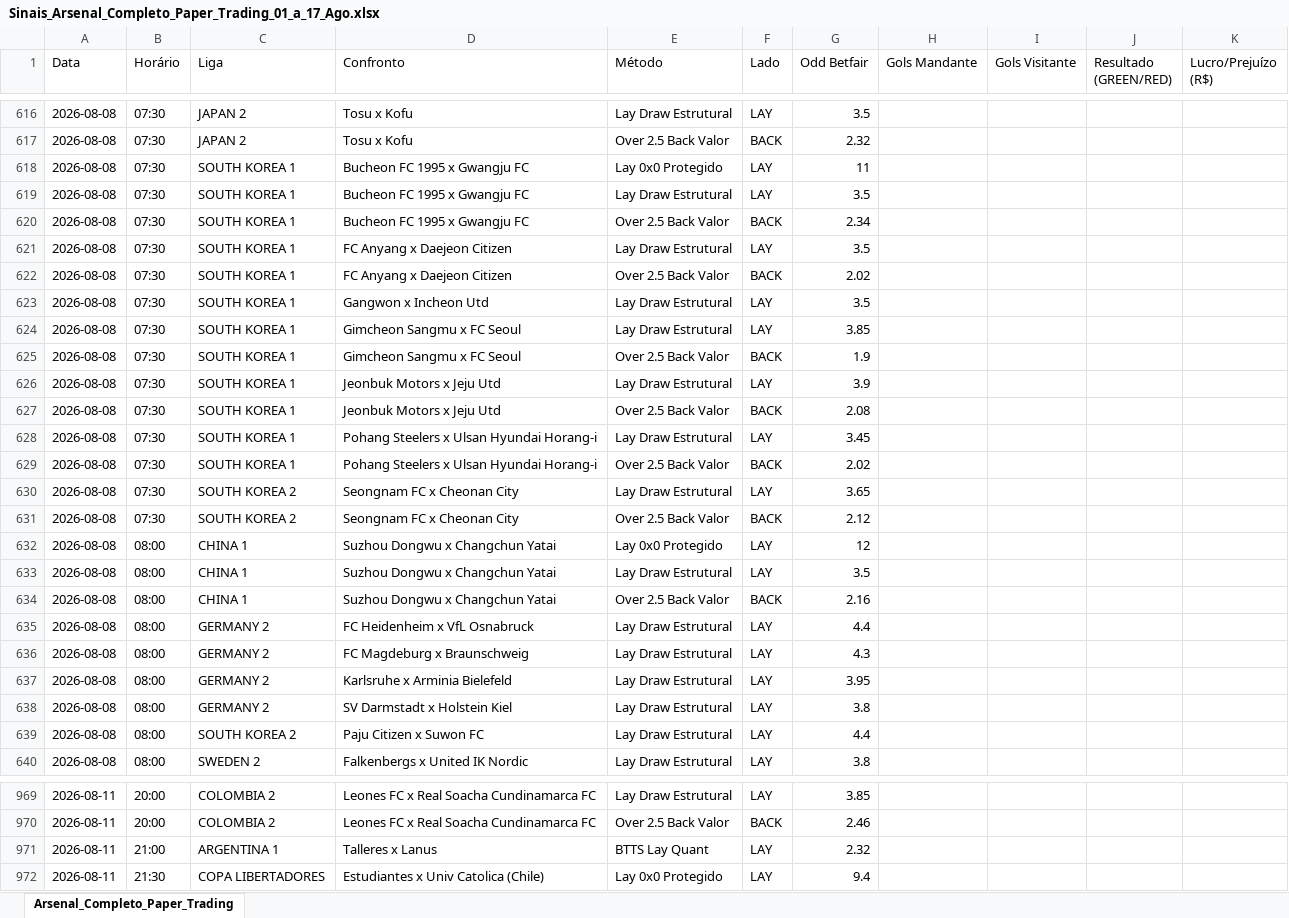
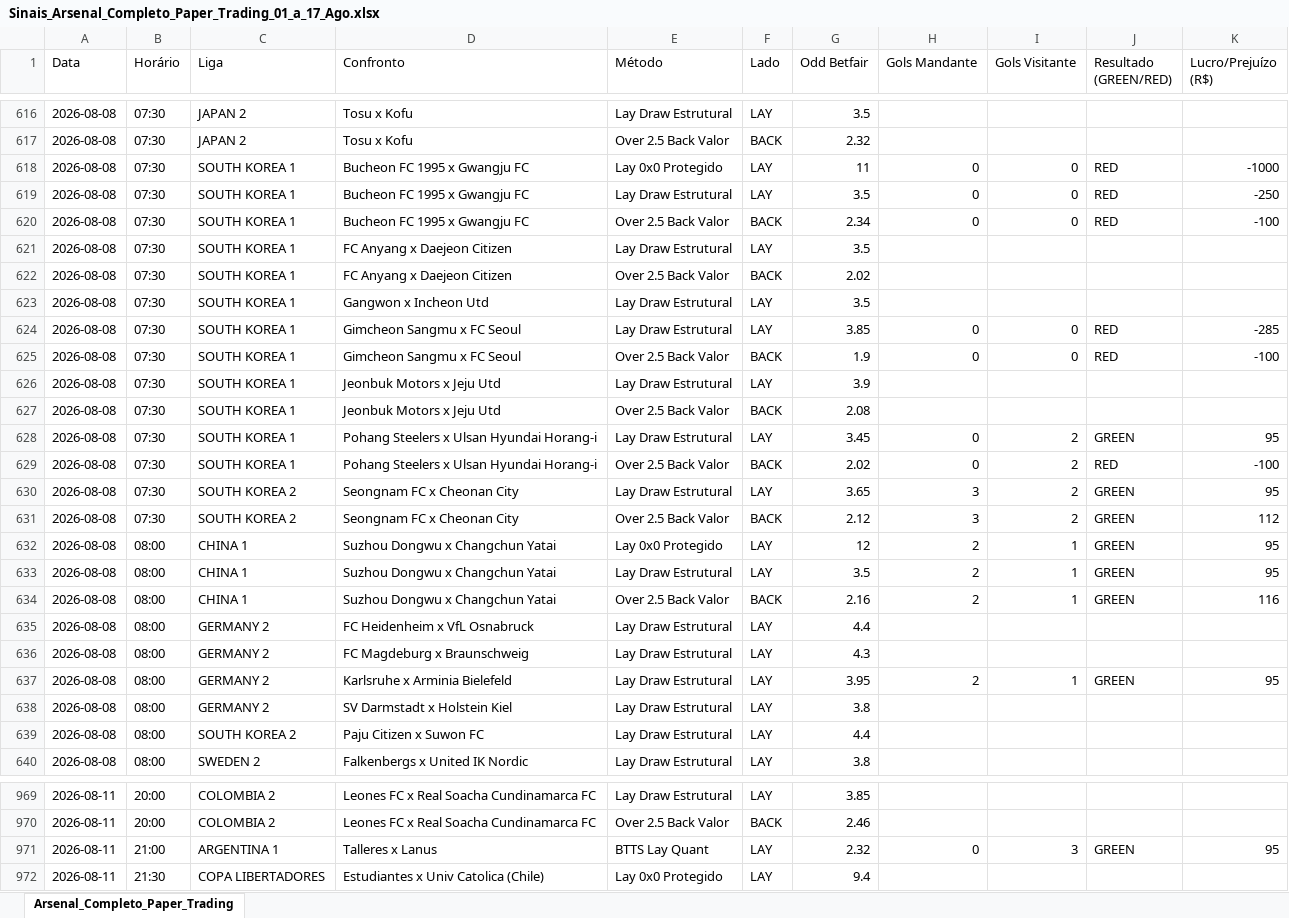
Before and after one commit to rpthiago/ARKAD_PROD, an Excel workbook: lay0x3/Sinais_Arsenal_Completo_Paper_Trading_01_a_17_Ago.xlsx, sheet Arsenal_Completo_Paper_Trading, drawn as a sheet; only a part is shown, gaps mark what is left out; values as stored, in another font and other column widths than the file's, no cell formats; the diff covers the shown part only; the diff names each change by its address in the sheet, - before the commit and + after, or states it on an @@ line.

Commit message:
feat: atualiza planilha do Arsenal Completo com as bases mais recentes baixadas diretamente da API (664 placares resolvidos)

```diff
--- a/lay0x3/Sinais_Arsenal_Completo_Paper_Trading_01_a_17_Ago.xlsx (sheet Arsenal_Completo_Paper_Trading)
+++ b/lay0x3/Sinais_Arsenal_Completo_Paper_Trading_01_a_17_Ago.xlsx (sheet Arsenal_Completo_Paper_Trading)
-H618:H620 (Gols Mandante): (empty)
+H618:H620 (Gols Mandante): 0
-I618:I620 (Gols Visitante): (empty)
+I618:I620 (Gols Visitante): 0
-J618:J620 (Resultado (GREEN/RED)): (empty)
+J618:J620 (Resultado (GREEN/RED)): RED
-K618 (Lucro/Prejuízo (R$)): (empty)
+K618 (Lucro/Prejuízo (R$)): -1000
-K619 (Lucro/Prejuízo (R$)): (empty)
+K619 (Lucro/Prejuízo (R$)): -250
-K620 (Lucro/Prejuízo (R$)): (empty)
+K620 (Lucro/Prejuízo (R$)): -100
-H624:H625 (Gols Mandante): (empty)
+H624:H625 (Gols Mandante): 0
-I624:I625 (Gols Visitante): (empty)
+I624:I625 (Gols Visitante): 0
-J624:J625 (Resultado (GREEN/RED)): (empty)
+J624:J625 (Resultado (GREEN/RED)): RED
-K624 (Lucro/Prejuízo (R$)): (empty)
+K624 (Lucro/Prejuízo (R$)): -285
-K625 (Lucro/Prejuízo (R$)): (empty)
+K625 (Lucro/Prejuízo (R$)): -100
-H628:H629 (Gols Mandante): (empty)
+H628:H629 (Gols Mandante): 0
-I628:I631 (Gols Visitante): (empty)
+I628:I631 (Gols Visitante): 2
-J628 (Resultado (GREEN/RED)): (empty)
+J628 (Resultado (GREEN/RED)): GREEN
-K628 (Lucro/Prejuízo (R$)): (empty)
+K628 (Lucro/Prejuízo (R$)): 95
-J629 (Resultado (GREEN/RED)): (empty)
+J629 (Resultado (GREEN/RED)): RED
-K629 (Lucro/Prejuízo (R$)): (empty)
+K629 (Lucro/Prejuízo (R$)): -100
-H630:H631 (Gols Mandante): (empty)
+H630:H631 (Gols Mandante): 3
-J630:J634 (Resultado (GREEN/RED)): (empty)
+J630:J634 (Resultado (GREEN/RED)): GREEN
-K630 (Lucro/Prejuízo (R$)): (empty)
+K630 (Lucro/Prejuízo (R$)): 95
-K631 (Lucro/Prejuízo (R$)): (empty)
+K631 (Lucro/Prejuízo (R$)): 112
-H632:H634 (Gols Mandante): (empty)
+H632:H634 (Gols Mandante): 2
-I632:I634 (Gols Visitante): (empty)
+I632:I634 (Gols Visitante): 1
-K632:K633 (Lucro/Prejuízo (R$)): (empty)
+K632:K633 (Lucro/Prejuízo (R$)): 95
-K634 (Lucro/Prejuízo (R$)): (empty)
+K634 (Lucro/Prejuízo (R$)): 116
-H637 (Gols Mandante): (empty)
+H637 (Gols Mandante): 2
-I637 (Gols Visitante): (empty)
+I637 (Gols Visitante): 1
-J637 (Resultado (GREEN/RED)): (empty)
+J637 (Resultado (GREEN/RED)): GREEN
-K637 (Lucro/Prejuízo (R$)): (empty)
+K637 (Lucro/Prejuízo (R$)): 95
-H971 (Gols Mandante): (empty)
+H971 (Gols Mandante): 0
-I971 (Gols Visitante): (empty)
+I971 (Gols Visitante): 3
-J971 (Resultado (GREEN/RED)): (empty)
+J971 (Resultado (GREEN/RED)): GREEN
-K971 (Lucro/Prejuízo (R$)): (empty)
+K971 (Lucro/Prejuízo (R$)): 95
```
Also changed, not shown: 1396 edited cells elsewhere in this sheet, cell formats, Sinais_Arsenal_Completo_Paper_Trading_01_a_17_Ago.xlsx.
